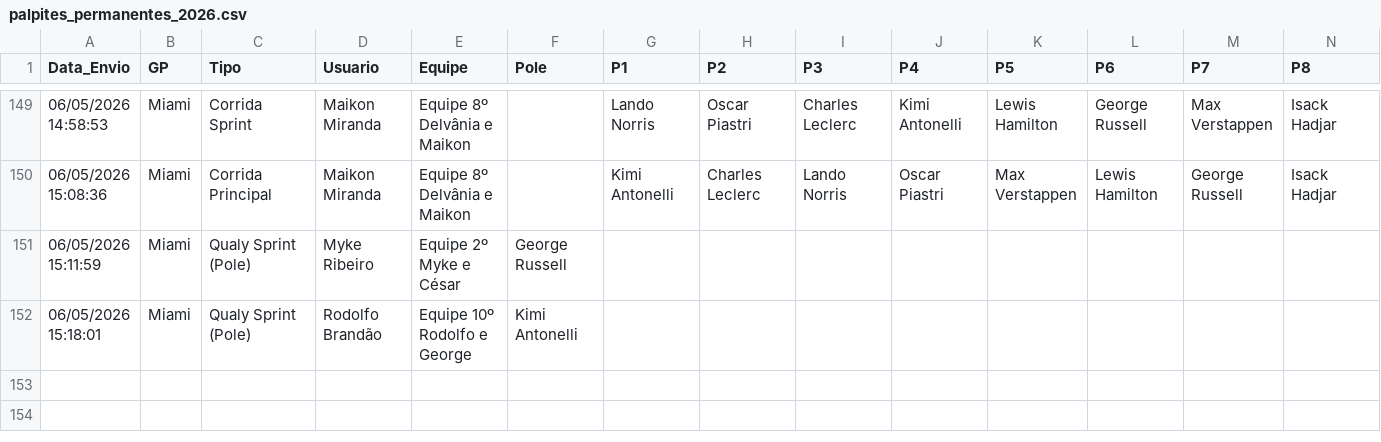
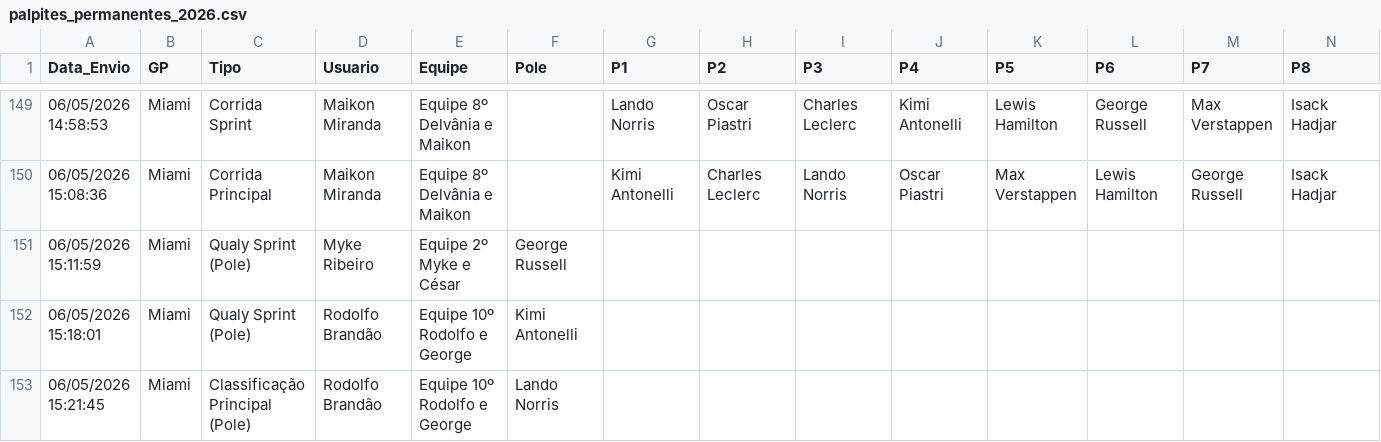
Before and after one commit to Brands14/bolao-f1-2026, a CSV file: palpites_permanentes_2026.csv, drawn as a sheet; only a part is shown, gaps mark what is left out; rows hold the shown columns only; the diff names each change by its address in the sheet, - before the commit and + after, or states it on an @@ line.

Commit message:
Novo palpite: Rodolfo Brandão

```diff
--- a/palpites_permanentes_2026.csv
+++ b/palpites_permanentes_2026.csv
+row 153: 06/05/2026 15:21:45 | Miami | Classificação Principal (Pole) | Rodolfo Brandão | Equipe 10º Rodolfo e George | Lando Norris
```
